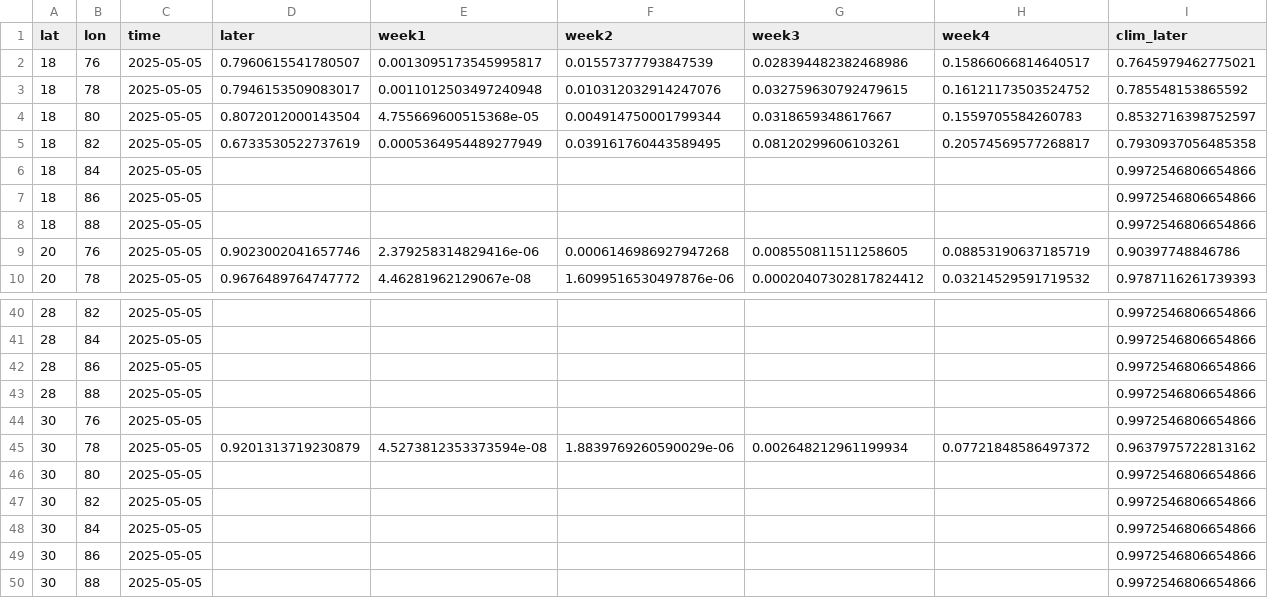
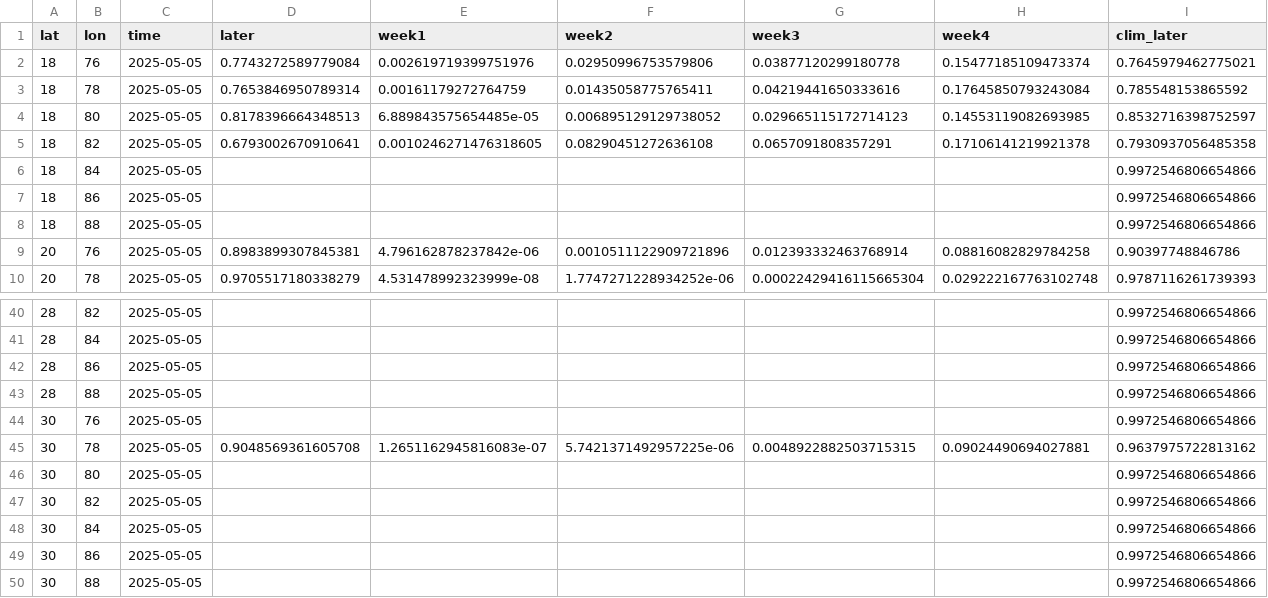
Before and after one commit to envfluids/monsoon-operational, a CSV file: docs/assets/data/blend_output_summary.csv, drawn as a sheet; only a part is shown, gaps mark what is left out; the diff covers the shown part only; the diff names each change by its address in the sheet, - before the commit and + after, or states it on an @@ line.

```diff
--- a/docs/assets/data/blend_output_summary.csv
+++ b/docs/assets/data/blend_output_summary.csv
-D2 (later): 0.7960615541780507
+D2 (later): 0.7743272589779084
-E2 (week1): 0.0013095173545995817
+E2 (week1): 0.002619719399751976
-F2 (week2): 0.01557377793847539
+F2 (week2): 0.02950996753579806
-G2 (week3): 0.028394482382468986
+G2 (week3): 0.03877120299180778
-H2 (week4): 0.15866066814640517
+H2 (week4): 0.15477185109473374
-D3 (later): 0.7946153509083017
+D3 (later): 0.7653846950789314
-E3 (week1): 0.0011012503497240948
+E3 (week1): 0.00161179272764759
-F3 (week2): 0.010312032914247076
+F3 (week2): 0.01435058775765411
-G3 (week3): 0.032759630792479615
+G3 (week3): 0.04219441650333616
-H3 (week4): 0.16121173503524752
+H3 (week4): 0.17645850793243084
-D4 (later): 0.8072012000143504
+D4 (later): 0.8178396664348513
-E4 (week1): 4.755669600515368e-05
+E4 (week1): 6.889843575654485e-05
-F4 (week2): 0.004914750001799344
+F4 (week2): 0.006895129129738052
-G4 (week3): 0.0318659348617667
+G4 (week3): 0.029665115172714123
-H4 (week4): 0.1559705584260783
+H4 (week4): 0.14553119082693985
-D5 (later): 0.6733530522737619
+D5 (later): 0.6793002670910641
-E5 (week1): 0.0005364954489277949
+E5 (week1): 0.0010246271476318605
-F5 (week2): 0.039161760443589495
+F5 (week2): 0.08290451272636108
-G5 (week3): 0.08120299606103261
+G5 (week3): 0.0657091808357291
-H5 (week4): 0.20574569577268817
+H5 (week4): 0.17106141219921378
-D9 (later): 0.9023002041657746
+D9 (later): 0.8983899307845381
-E9 (week1): 2.379258314829416e-06
+E9 (week1): 4.796162878237842e-06
-F9 (week2): 0.0006146986927947268
+F9 (week2): 0.0010511122909721896
-G9 (week3): 0.008550811511258605
+G9 (week3): 0.012393332463768914
-H9 (week4): 0.08853190637185719
+H9 (week4): 0.08816082829784258
-D10 (later): 0.9676489764747772
+D10 (later): 0.9705517180338279
-E10 (week1): 4.46281962129067e-08
+E10 (week1): 4.531478992323999e-08
-F10 (week2): 1.6099516530497876e-06
+F10 (week2): 1.7747271228934252e-06
-G10 (week3): 0.00020407302817824412
+G10 (week3): 0.00022429416115665304
-H10 (week4): 0.03214529591719532
+H10 (week4): 0.029222167763102748
-D45 (later): 0.9201313719230879
+D45 (later): 0.9048569361605708
-E45 (week1): 4.5273812353373594e-08
+E45 (week1): 1.2651162945816083e-07
-F45 (week2): 1.8839769260590029e-06
+F45 (week2): 5.7421371492957225e-06
-G45 (week3): 0.002648212961199934
+G45 (week3): 0.0048922882503715315
-H45 (week4): 0.07721848586497372
+H45 (week4): 0.09024490694027881
```
Also changed, not shown: 125 edited cells elsewhere in this file, 3 other files.
